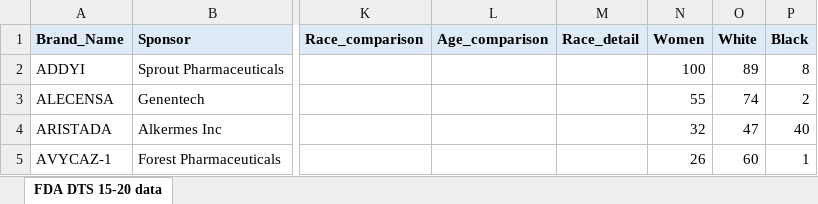
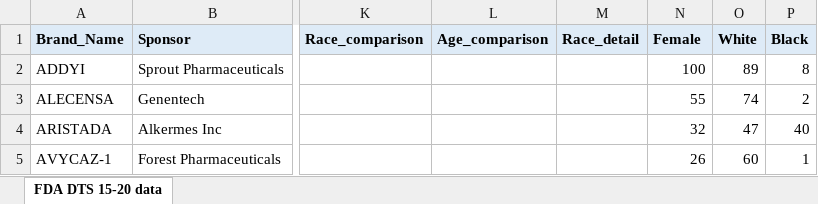
Before and after one commit to arielcarmeli/FDA_DTS, an Excel workbook: Shiny_app/FDA_Drug_Trials_Snapshots_2015-20.xlsx, sheet FDA DTS 15-20 data, drawn as a sheet; only a part is shown, gaps mark what is left out; values as stored, in another font and other column widths than the file's, no borders; the diff names each change by its address in the sheet, - before the commit and + after, or states it on an @@ line.

```diff
--- a/Shiny_app/FDA_Drug_Trials_Snapshots_2015-20.xlsx (sheet FDA DTS 15-20 data)
+++ b/Shiny_app/FDA_Drug_Trials_Snapshots_2015-20.xlsx (sheet FDA DTS 15-20 data)
-N1: Women
+N1: Female
```
Also changed, not shown: 4 other files.
